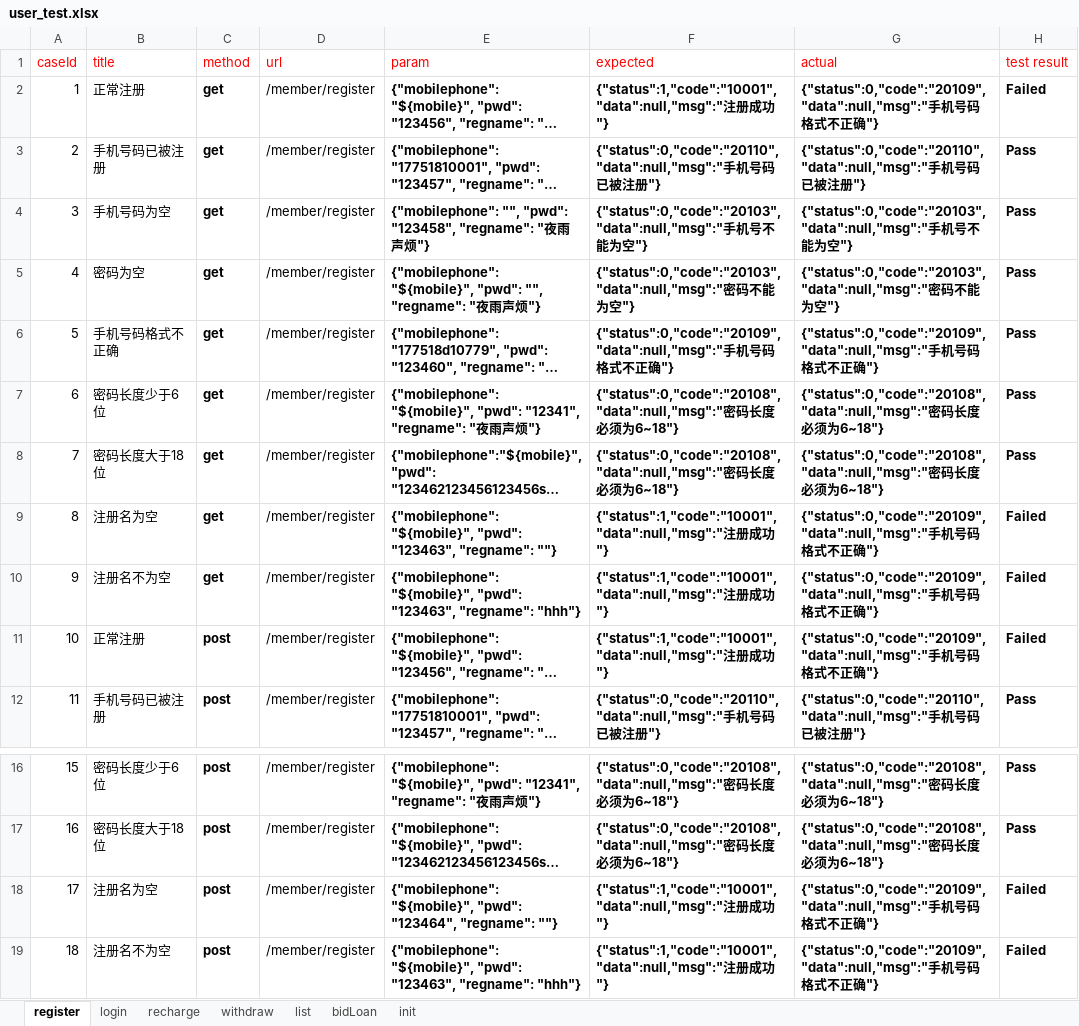
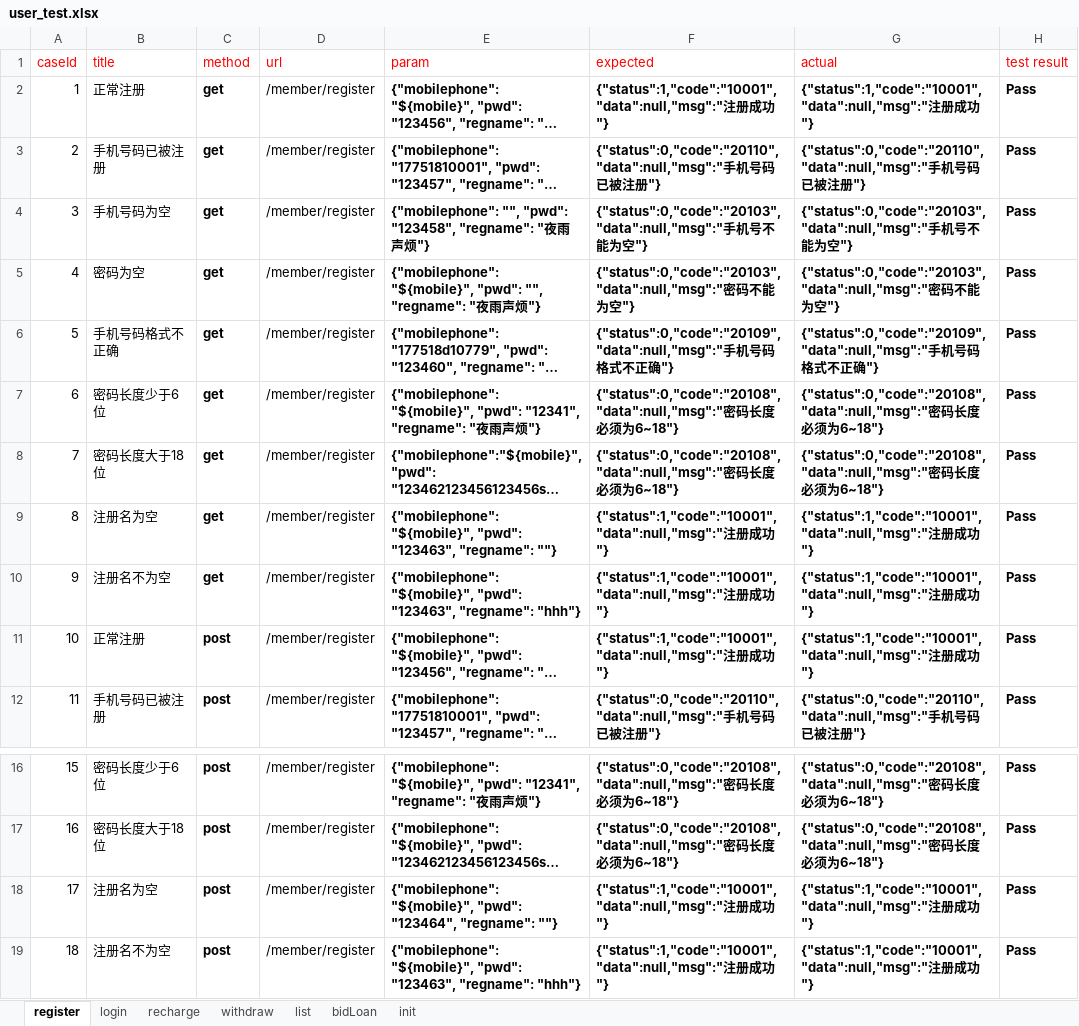
Before and after one commit to RunzeWu/api-test, an Excel workbook: datas/user_test.xlsx, sheet register, drawn as a sheet; only a part is shown, gaps mark what is left out; long unchanged cells end in …; values as stored, in another font and other column widths than the file's, no borders; the diff names each change by its address in the sheet, - before the commit and + after, or states it on an @@ line.

Commit message:
TEST

```diff
--- a/datas/user_test.xlsx (sheet register)
+++ b/datas/user_test.xlsx (sheet register)
-G2 (actual): {"status":0,"code":"20109","data":null,"msg":"手机号码格式不正确"}
+G2 (actual): {"status":1,"code":"10001","data":null,"msg":"注册成功"}
-H2 (test result): Failed
+H2 (test result): Pass
-G9:G11 (actual): {"status":0,"code":"20109","data":null,"msg":"手机号码格式不正确"}
+G9:G11 (actual): {"status":1,"code":"10001","data":null,"msg":"注册成功"}
-H9:H11 (test result): Failed
+H9:H11 (test result): Pass
-G18:G19 (actual): {"status":0,"code":"20109","data":null,"msg":"手机号码格式不正确"}
+G18:G19 (actual): {"status":1,"code":"10001","data":null,"msg":"注册成功"}
-H18:H19 (test result): Failed
+H18:H19 (test result): Pass
```
Also changed, not shown: sheet recharge, sheet init, 7 other files.
